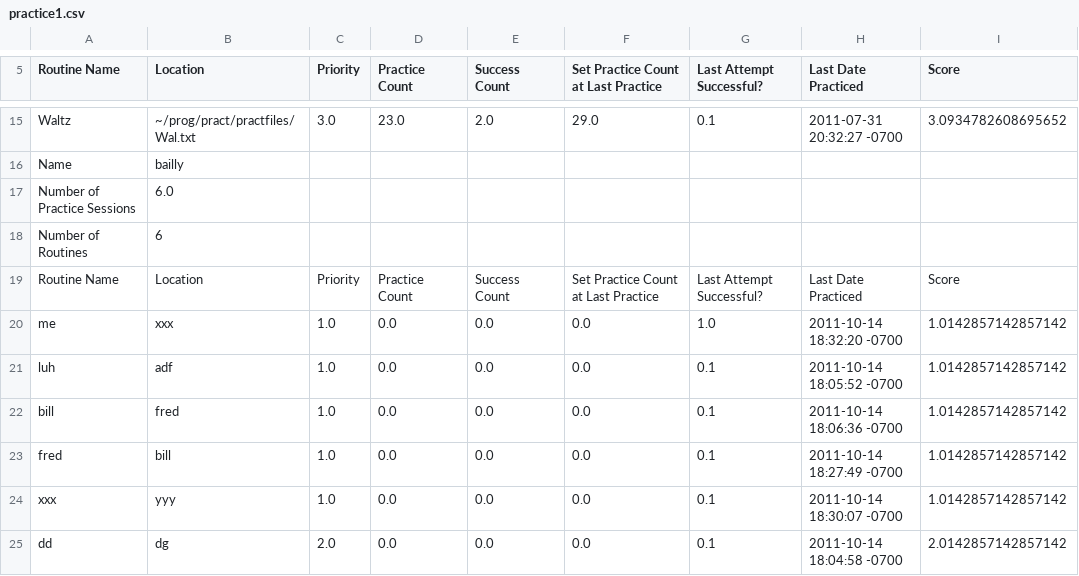
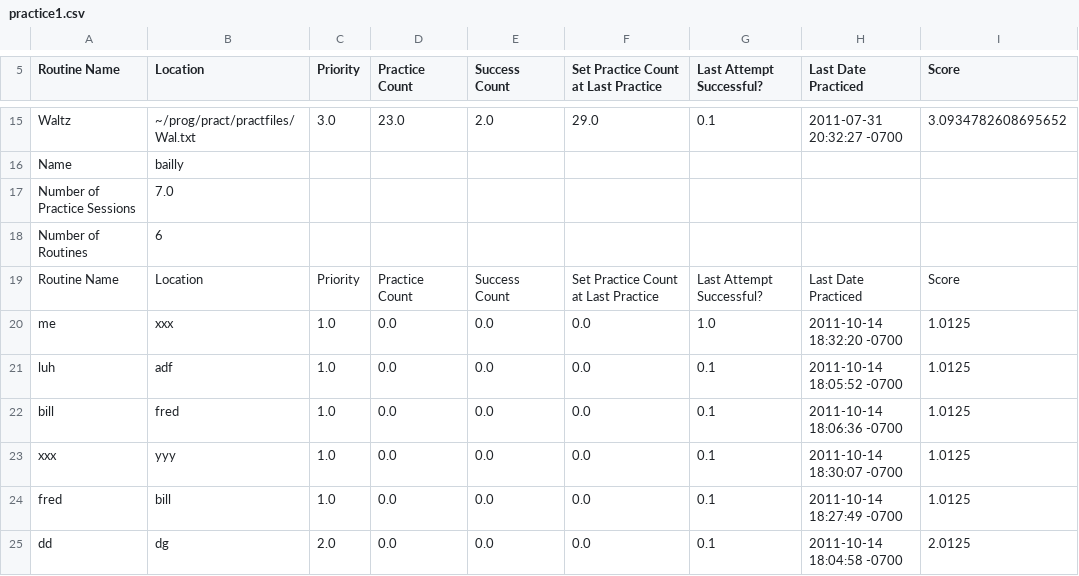
Before and after one commit to Sambalero/Dance, a CSV file: practice1.csv, drawn as a sheet; only a part is shown, gaps mark what is left out.

Commit message:
practice_routine works

```diff
--- a/practice1.csv
+++ b/practice1.csv
@@ -16,10 +16,10 @@ Waltz,~/prog/pract/practfiles/Wal.txt,3.0,23.0,2.0,29.0,0.1,2011-07-31 20:32:27
 Name,bailly,
-Number of Practice Sessions,6.0,
+Number of Practice Sessions,7.0,
 Number of Routines,6,
 Routine Name,Location,Priority,Practice Count,Success Count,Set Practice Count at Last Practice,Last Attempt Successful?,Last Date Practiced,Score
-me,xxx,1.0,0.0,0.0,0.0,1.0,2011-10-14 18:32:20 -0700,1.0142857142857142
-luh,adf,1.0,0.0,0.0,0.0,0.1,2011-10-14 18:05:52 -0700,1.0142857142857142
-bill,fred,1.0,0.0,0.0,0.0,0.1,2011-10-14 18:06:36 -0700,1.0142857142857142
-fred,bill,1.0,0.0,0.0,0.0,0.1,2011-10-14 18:27:49 -0700,1.0142857142857142
-xxx,yyy,1.0,0.0,0.0,0.0,0.1,2011-10-14 18:30:07 -0700,1.0142857142857142
-dd,dg,2.0,0.0,0.0,0.0,0.1,2011-10-14 18:04:58 -0700,2.0142857142857142
+me,xxx,1.0,0.0,0.0,0.0,1.0,2011-10-14 18:32:20 -0700,1.0125
+luh,adf,1.0,0.0,0.0,0.0,0.1,2011-10-14 18:05:52 -0700,1.0125
+bill,fred,1.0,0.0,0.0,0.0,0.1,2011-10-14 18:06:36 -0700,1.0125
+xxx,yyy,1.0,0.0,0.0,0.0,0.1,2011-10-14 18:30:07 -0700,1.0125
+fred,bill,1.0,0.0,0.0,0.0,0.1,2011-10-14 18:27:49 -0700,1.0125
+dd,dg,2.0,0.0,0.0,0.0,0.1,2011-10-14 18:04:58 -0700,2.0125
```
Also changed, not shown: 1 other file.
